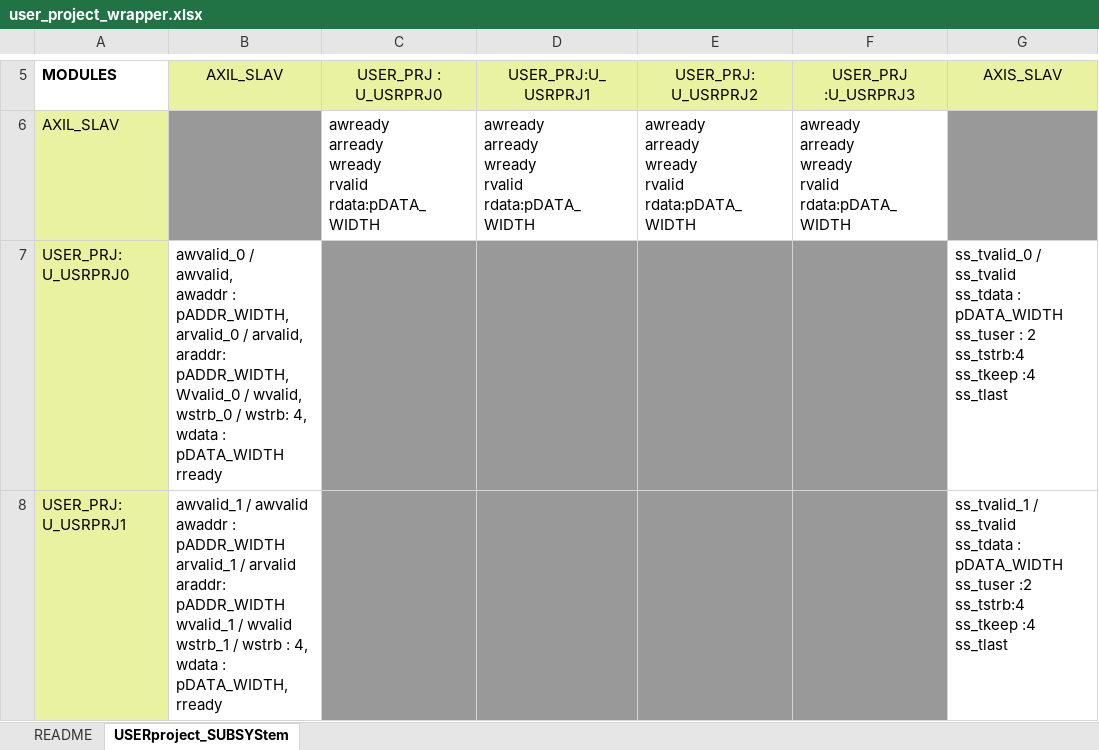
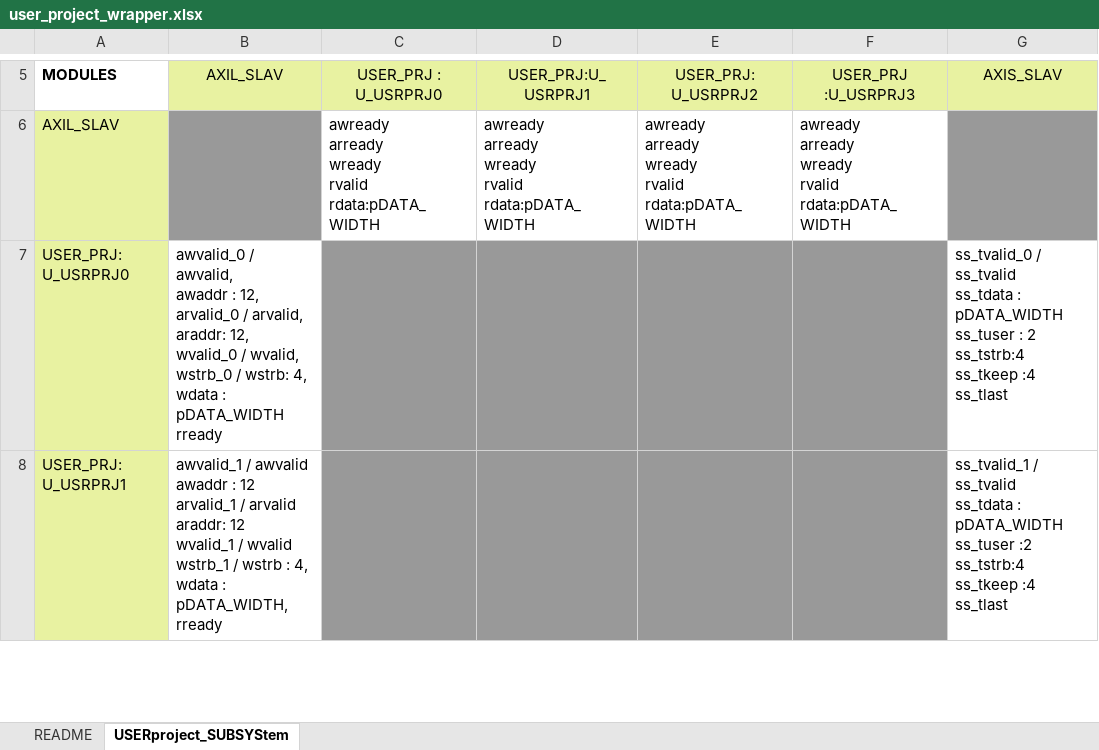
Before and after one commit to bol-edu/fsic_fpga, an Excel workbook: rtl/user/doc/user_project_wrapper.xlsx, sheet USERproject_SUBSYStem, drawn as a sheet; only a part is shown, gaps mark what is left out; values as stored, in another font and other column widths than the file's, no borders; ↵ is a line break in a cell; the diff covers the shown part only; the diff names each change by its address in the sheet, - before the commit and + after, or states it on an @@ line.

Commit message:
fix address width issue in user-subsys

```diff
--- a/rtl/user/doc/user_project_wrapper.xlsx (sheet USERproject_SUBSYStem)
+++ b/rtl/user/doc/user_project_wrapper.xlsx (sheet USERproject_SUBSYStem)
-B7 (AXIL_SLAV): …awaddr : pADDR_WIDTH, ↵ arvalid_0 / arvalid, ↵ araddr: pADDR_WIDTH, ↵ Wvalid_0 / wvalid,…
+B7 (AXIL_SLAV): …awaddr : 12, ↵ arvalid_0 / arvalid, ↵ araddr: 12, ↵ wvalid_0 / wvalid,…
-B8 (AXIL_SLAV): …awaddr : pADDR_WIDTH ↵ arvalid_1 / arvalid ↵ araddr: pADDR_WIDTH ↵ wvalid_1 /…
+B8 (AXIL_SLAV): …awaddr : 12 ↵ arvalid_1 / arvalid ↵ araddr: 12 ↵ wvalid_1 /…
```
Also changed, not shown: 3 edited cells elsewhere in this sheet, 12 other files.
